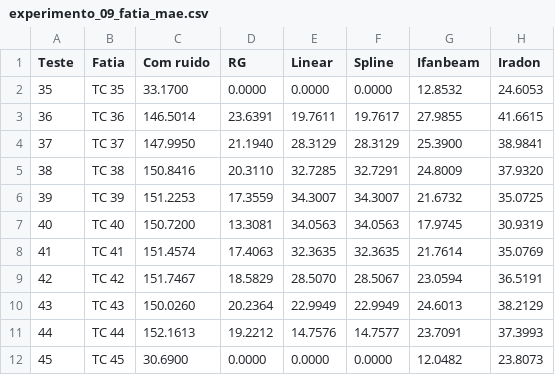
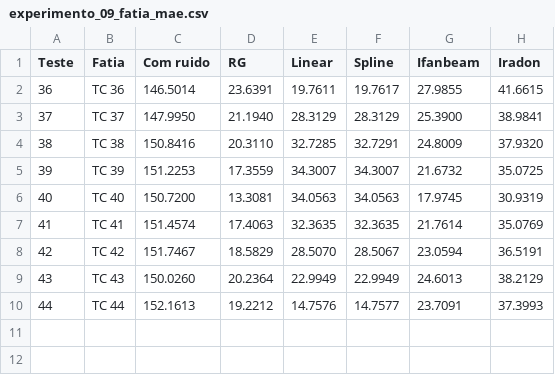
Before and after one commit to danielmarquesvg/mestrado, a CSV file: Experimento_09_fatias/experimento_09_fatia_mae.csv, drawn as a sheet.

Commit message:
Removido as fatias 35 e 45
As fatias 35 e 45 não fazem parte das fatias reconstruídas

```diff
--- a/Experimento_09_fatias/experimento_09_fatia_mae.csv
+++ b/Experimento_09_fatias/experimento_09_fatia_mae.csv
@@ -1,3 +1,2 @@
 Teste,Fatia,Com ruido,RG,Linear,Spline,Ifanbeam,Iradon
-35,TC 35,33.1700,0.0000,0.0000,0.0000,12.8532,24.6053
 36,TC 36,146.5014,23.6391,19.7611,19.7617,27.9855,41.6615
@@ -11,2 +10 @@ Teste,Fatia,Com ruido,RG,Linear,Spline,Ifanbeam,Iradon
 44,TC 44,152.1613,19.2212,14.7576,14.7577,23.7091,37.3993
-45,TC 45,30.6900,0.0000,0.0000,0.0000,12.0482,23.8073
```
